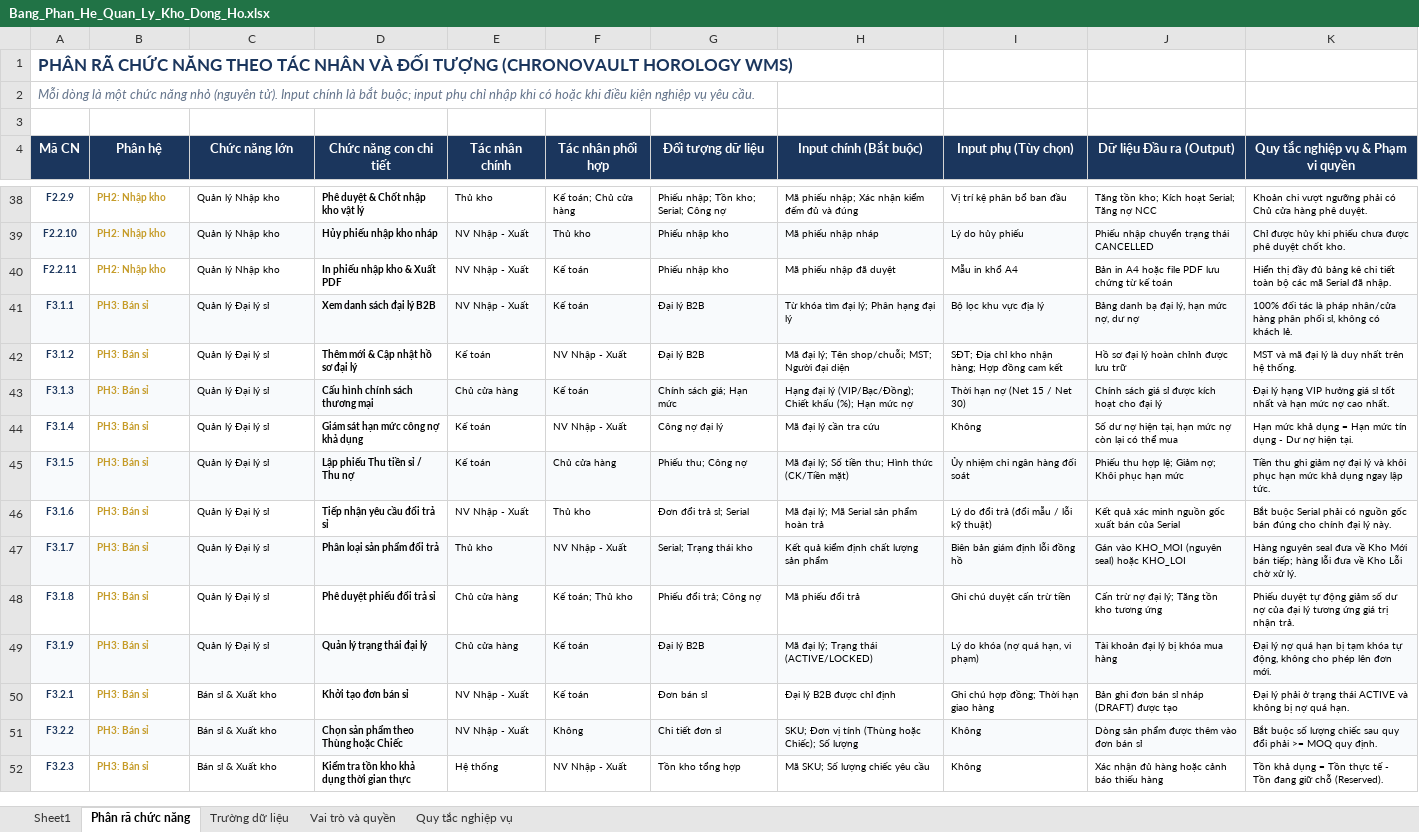
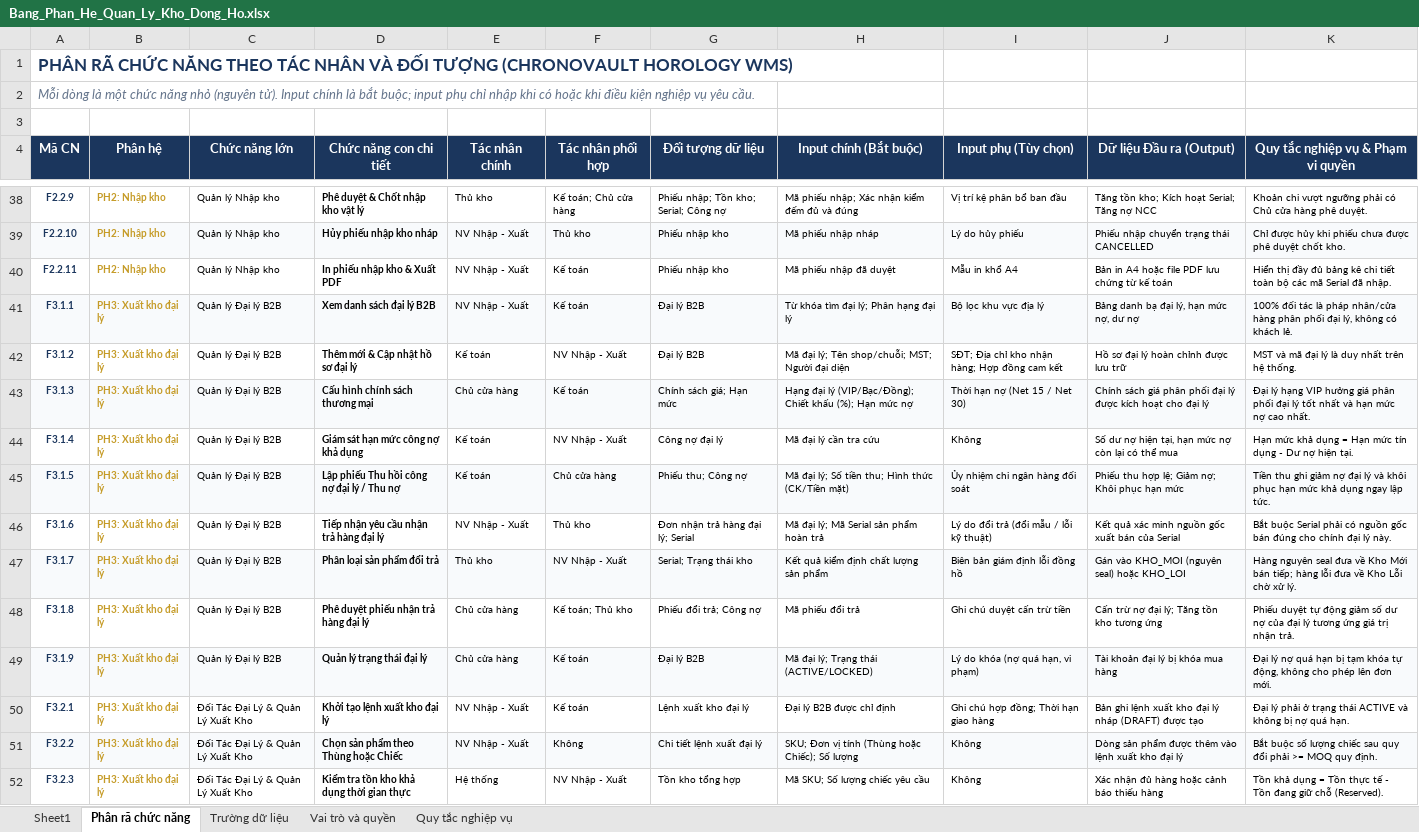
Before and after one commit to binh2351220081-ctrl/LapTrinhMang_5AESiuNhan, an Excel workbook: Document/Bang_Phan_He_Quan_Ly_Kho_Dong_Ho.xlsx, sheet Phân rã chức năng, drawn as a sheet; only a part is shown, gaps mark what is left out; values as stored, in another font and other column widths than the file's, no borders; the diff covers the shown part only; the diff names each change by its address in the sheet, - before the commit and + after, or states it on an @@ line.

Commit message:
update lại phân hệ

```diff
--- a/Document/Bang_Phan_He_Quan_Ly_Kho_Dong_Ho.xlsx (sheet Phân rã chức năng)
+++ b/Document/Bang_Phan_He_Quan_Ly_Kho_Dong_Ho.xlsx (sheet Phân rã chức năng)
-B41:B52 (Phân hệ): PH3: Bán sỉ
+B41:B52 (Phân hệ): PH3: Xuất kho đại lý
-C41:C49 (Chức năng lớn): Quản lý Đại lý sỉ
+C41:C49 (Chức năng lớn): Quản lý Đại lý B2B
-K41: …phân phối sỉ, không có…
+K41: …phân phối đại lý, không có…
-J43 (Dữ liệu Đầu ra (Output)): …sách giá sỉ được kích…
+J43 (Dữ liệu Đầu ra (Output)): …sách giá phân phối đại lý được kích…
-K43: …hưởng giá sỉ tốt nhất…
+K43: …hưởng giá phân phối đại lý tốt nhất…
-D45 (Chức năng con chi tiết): Lập phiếu Thu tiền sỉ / Thu nợ
+D45 (Chức năng con chi tiết): Lập phiếu Thu hồi công nợ đại lý / Thu nợ
-D46 (Chức năng con chi tiết): Tiếp nhận yêu cầu đổi trả sỉ
+D46 (Chức năng con chi tiết): Tiếp nhận yêu cầu nhận trả hàng đại lý
-G46 (Đối tượng dữ liệu): Đơn đổi trả sỉ; Serial
+G46 (Đối tượng dữ liệu): Đơn nhận trả hàng đại lý; Serial
-D48 (Chức năng con chi tiết): Phê duyệt phiếu đổi trả sỉ
+D48 (Chức năng con chi tiết): Phê duyệt phiếu nhận trả hàng đại lý
-C50:C52 (Chức năng lớn): Bán sỉ & Xuất kho
+C50:C52 (Chức năng lớn): Đối Tác Đại Lý & Quản Lý Xuất Kho
-D50 (Chức năng con chi tiết): Khởi tạo đơn bán sỉ
+D50 (Chức năng con chi tiết): Khởi tạo lệnh xuất kho đại lý
-G50 (Đối tượng dữ liệu): Đơn bán sỉ
+G50 (Đối tượng dữ liệu): Lệnh xuất kho đại lý
-J50 (Dữ liệu Đầu ra (Output)): Bản ghi đơn bán sỉ nháp (DRAFT) được tạo
+J50 (Dữ liệu Đầu ra (Output)): Bản ghi lệnh xuất kho đại lý nháp (DRAFT) được tạo
-G51 (Đối tượng dữ liệu): Chi tiết đơn sỉ
+G51 (Đối tượng dữ liệu): Chi tiết lệnh xuất đại lý
-J51 (Dữ liệu Đầu ra (Output)): Dòng sản phẩm được thêm vào đơn bán sỉ
+J51 (Dữ liệu Đầu ra (Output)): Dòng sản phẩm được thêm vào lệnh xuất kho đại lý
```
Also changed, not shown: 52 edited cells elsewhere in this sheet, sheet Sheet1, sheet Quy tắc nghiệp vụ, sheet Trường dữ liệu, sheet Vai trò và quyền, 33 other files.
